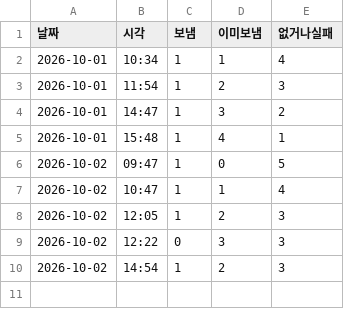
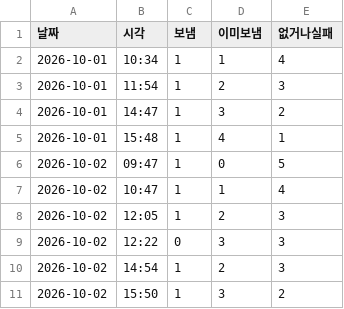
Before and after one commit to parkintaek2-gif/parkintaek2-gif.github.io, a TSV file: docs/고정업무-마커/중부매일-거둔기록.tsv, drawn as a sheet.

```diff
--- a/docs/고정업무-마커/중부매일-거둔기록.tsv
+++ b/docs/고정업무-마커/중부매일-거둔기록.tsv
@@ -10 +10,2 @@
 2026-10-02	14:54	1	2	3
+2026-10-02	15:50	1	3	2
```
Also changed, not shown: docs/매시소통.tsv, docs/손님길점검.tsv, 9 other files.
